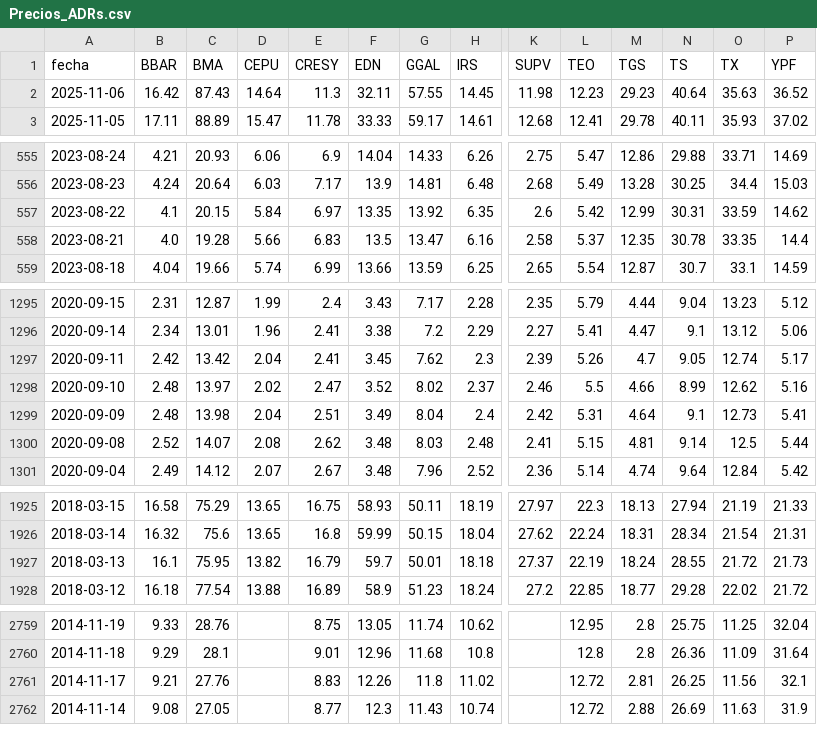
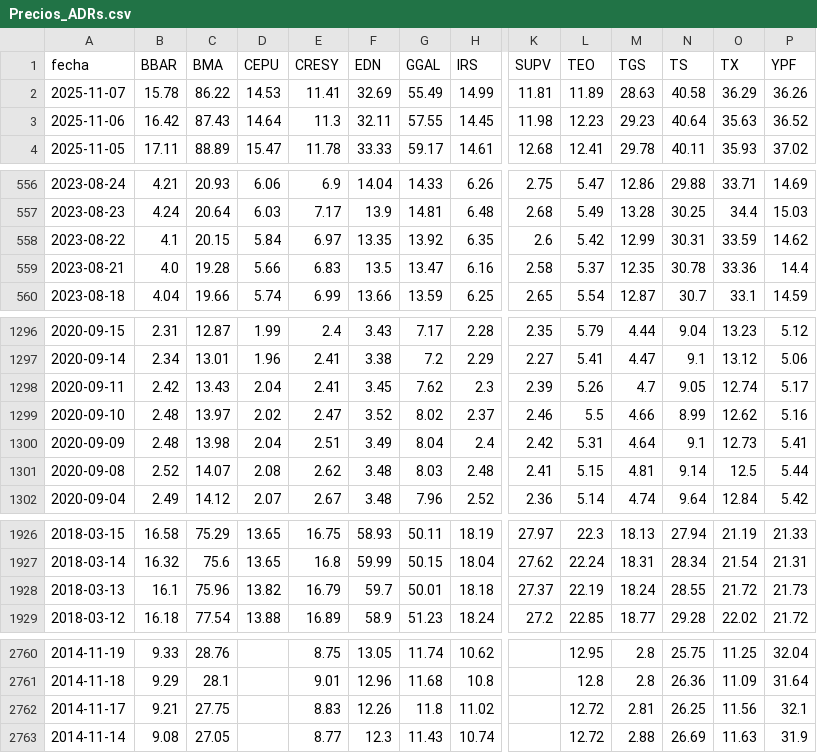
Before and after one commit to jesusrobles824/base-de-datos, a CSV file: Precios_ADRs.csv, drawn as a sheet; only a part is shown, gaps mark what is left out; addresses are those after the commit; rows hold the shown columns only; the diff covers the shown part only; the diff names each change by its address in the sheet, - before the commit and + after, or states it on an @@ line.

```diff
--- a/Precios_ADRs.csv
+++ b/Precios_ADRs.csv
+row 2: 2025-11-07 | 15.78 | 86.22 | 14.53 | 11.41 | 32.69 | 55.49 | 14.99 | 11.81 | 11.89 | 28.63 | 40.58 | 36.29 | 36.26
-O559 (TX): 33.35
+O559 (TX): 33.36
-C1298 (BMA): 13.42
+C1298 (BMA): 13.43
-C1928 (BMA): 75.95
+C1928 (BMA): 75.96
-C2762 (BMA): 27.76
+C2762 (BMA): 27.75
```
Also changed, not shown: 2 edited cells elsewhere in this file, ADRs_variacion_porcentual_diaria.csv.
